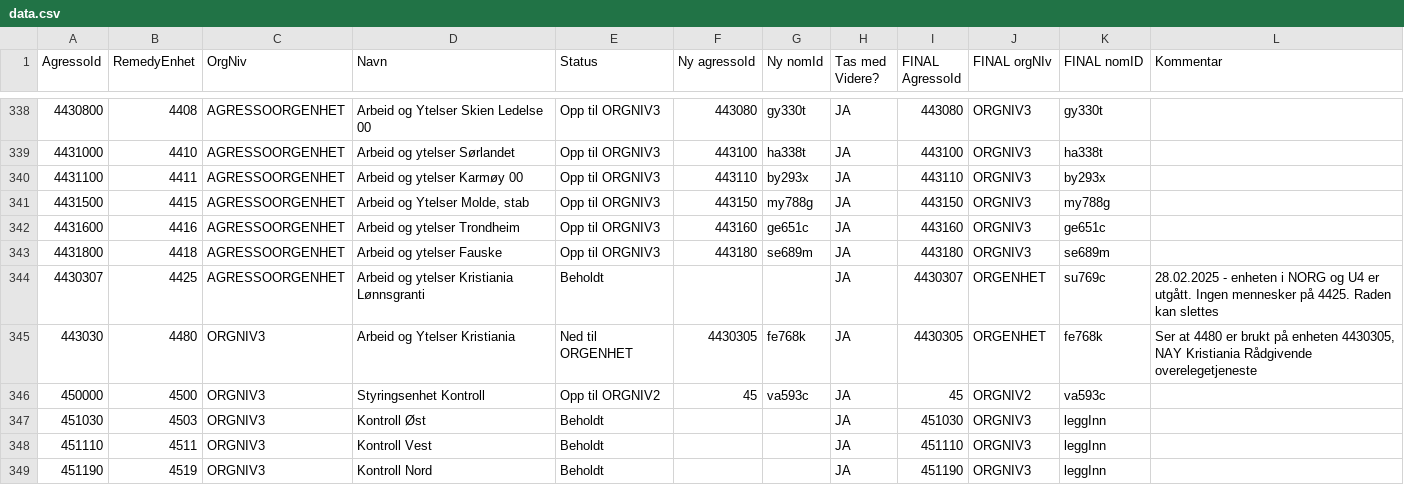
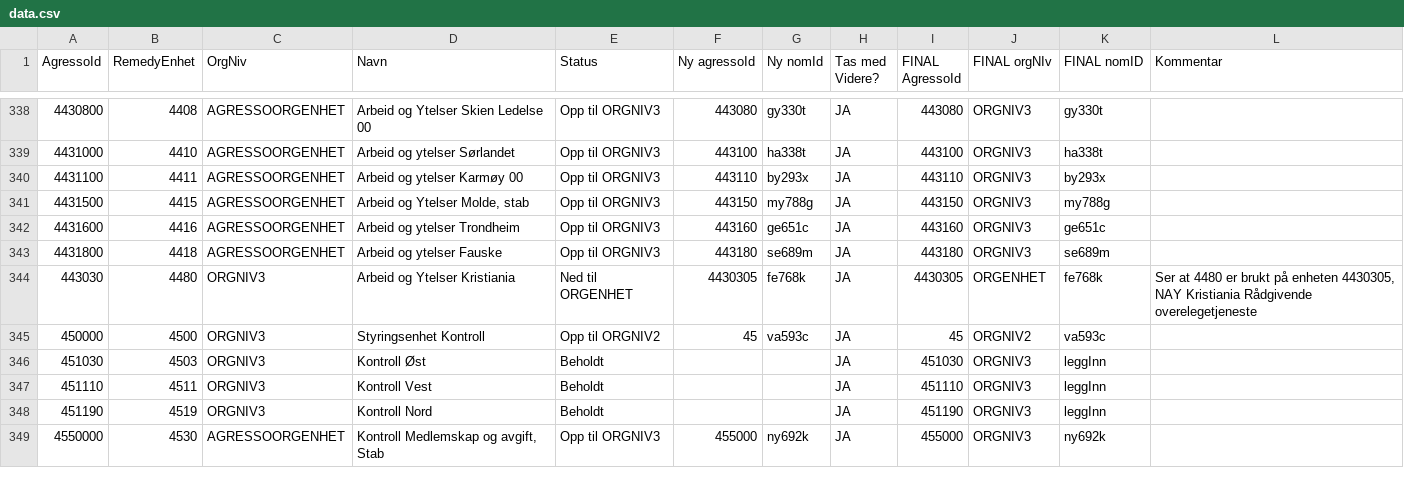
Before and after one commit to navikt/nom, a CSV file: apps/api/src/main/resources/remedy/data.csv, drawn as a sheet; only a part is shown, gaps mark what is left out; the shorter side is filled out with more unchanged rows; the diff names each change by its address in the sheet, - before the commit and + after, or states it on an @@ line.

Commit message:
Mapping for enhet 4425 slettet
Den enheten er lagt ned. Skal arve fra sin overliggende, altså 4403.

```diff
--- a/apps/api/src/main/resources/remedy/data.csv
+++ b/apps/api/src/main/resources/remedy/data.csv
-row 344: 4430307 | 4425 | AGRESSOORGENHET | Arbeid og ytelser Kristiania Lønnsgranti | Beholdt |  |  | JA | 4430307 | ORGENHET | su769c | 28.02.2025 - enheten i NORG og U4 er utgått. Ingen mennesker på 4425. Raden kan slettes
```
